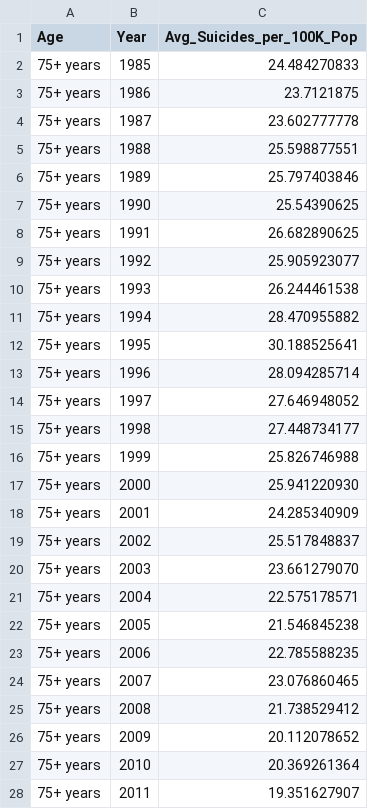
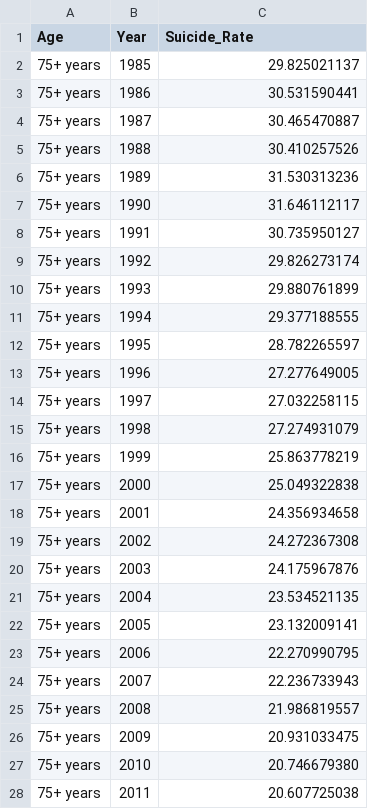
Before and after one commit to noya/UIUC498_DV_NarrativeVisualization, a CSV file: data/suicides_age_year.csv, drawn as a sheet; only a part is shown; the diff covers the shown part only.

Commit message:
Added suicide per gdb graph

```diff
--- a/data/suicides_age_year.csv
+++ b/data/suicides_age_year.csv
@@ -1,28 +1,28 @@
-Age,Year,Avg_Suicides_per_100K_Pop
-75+ years,1985,24.484270833
-75+ years,1986,23.7121875
-75+ years,1987,23.602777778
-75+ years,1988,25.598877551
-75+ years,1989,25.797403846
-75+ years,1990,25.54390625
-75+ years,1991,26.682890625
-75+ years,1992,25.905923077
-75+ years,1993,26.244461538
-75+ years,1994,28.470955882
-75+ years,1995,30.188525641
-75+ years,1996,28.094285714
-75+ years,1997,27.646948052
-75+ years,1998,27.448734177
-75+ years,1999,25.826746988
-75+ years,2000,25.941220930
-75+ years,2001,24.285340909
-75+ years,2002,25.517848837
-75+ years,2003,23.661279070
-75+ years,2004,22.575178571
-75+ years,2005,21.546845238
-75+ years,2006,22.785588235
-75+ years,2007,23.076860465
-75+ years,2008,21.738529412
-75+ years,2009,20.112078652
-75+ years,2010,20.369261364
-75+ years,2011,19.351627907
+Age,Year,Suicide_Rate
+75+ years,1985,29.825021137
+75+ years,1986,30.531590441
+75+ years,1987,30.465470887
+75+ years,1988,30.410257526
+75+ years,1989,31.530313236
+75+ years,1990,31.646112117
+75+ years,1991,30.735950127
+75+ years,1992,29.826273174
+75+ years,1993,29.880761899
+75+ years,1994,29.377188555
+75+ years,1995,28.782265597
+75+ years,1996,27.277649005
+75+ years,1997,27.032258115
+75+ years,1998,27.274931079
+75+ years,1999,25.863778219
+75+ years,2000,25.049322838
+75+ years,2001,24.356934658
+75+ years,2002,24.272367308
+75+ years,2003,24.175967876
+75+ years,2004,23.534521135
+75+ years,2005,23.132009141
+75+ years,2006,22.270990795
+75+ years,2007,22.236733943
+75+ years,2008,21.986819557
+75+ years,2009,20.931033475
+75+ years,2010,20.746679380
+75+ years,2011,20.607725038
```
Also changed, not shown: 164 edited cells elsewhere in this file, 4 other files.
